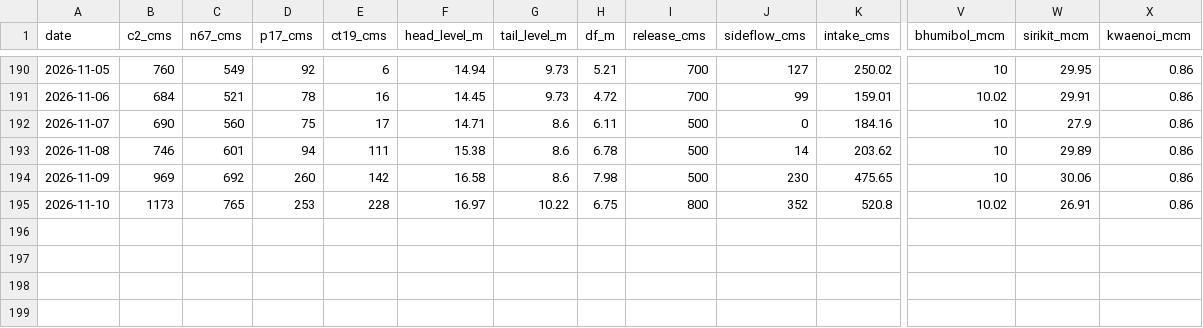
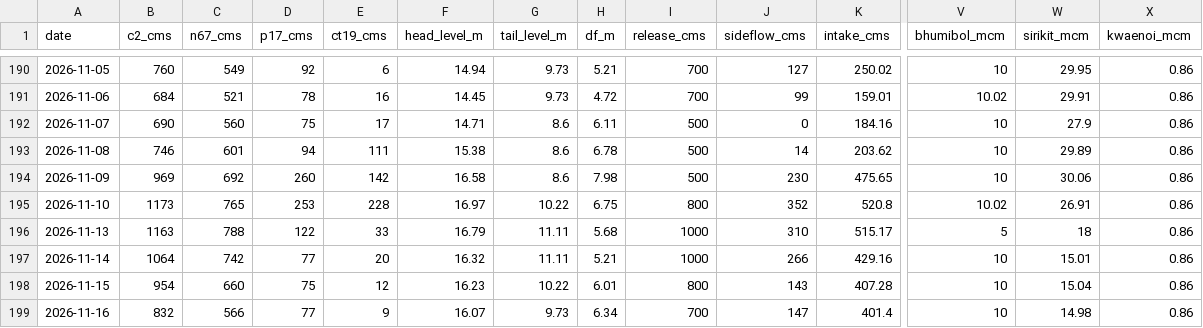
Before and after one commit to trp3216/Super_GIT, a CSV file: chaopraya/c13_timeseries.csv, drawn as a sheet; only a part is shown, gaps mark what is left out; rows hold the shown columns only; the diff names each change by its address in the sheet, - before the commit and + after, or states it on an @@ line.

```diff
--- a/chaopraya/c13_timeseries.csv
+++ b/chaopraya/c13_timeseries.csv
+row 196: 2026-11-13 | 1163 | 788 | 122 | 33 | 16.79 | 11.11 | 5.68 | 1000 | 310 | 515.17 | 5 | 18 | 0.86
+row 197: 2026-11-14 | 1064 | 742 | 77 | 20 | 16.32 | 11.11 | 5.21 | 1000 | 266 | 429.16 | 10 | 15.01 | 0.86
+row 198: 2026-11-15 | 954 | 660 | 75 | 12 | 16.23 | 10.22 | 6.01 | 800 | 143 | 407.28 | 10 | 15.04 | 0.86
+row 199: 2026-11-16 | 832 | 566 | 77 | 9 | 16.07 | 9.73 | 6.34 | 700 | 147 | 401.4 | 10 | 14.98 | 0.86
```
Also changed, not shown: chaopraya/ct19_0600.csv.
